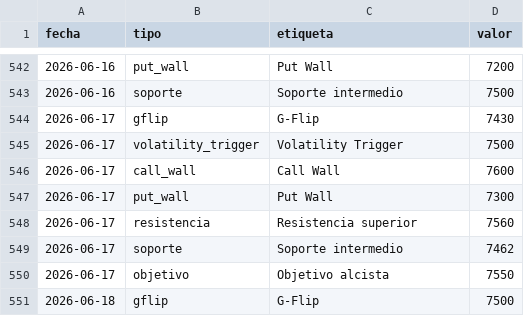
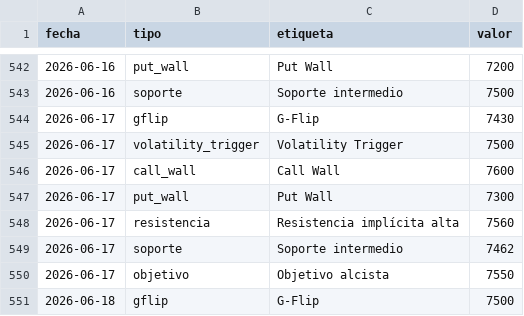
Before and after one commit to AveryNhlioh/levels, a CSV file: niveles.csv, drawn as a sheet; only a part is shown, gaps mark what is left out.

Commit message:
niveles 2026-06-17

```diff
--- a/niveles.csv
+++ b/niveles.csv
@@ -547,3 +547,3 @@ fecha,tipo,etiqueta,valor
 2026-06-17,put_wall,Put Wall,7300
-2026-06-17,resistencia,Resistencia superior,7560
+2026-06-17,resistencia,Resistencia implícita alta,7560
 2026-06-17,soporte,Soporte intermedio,7462
```
